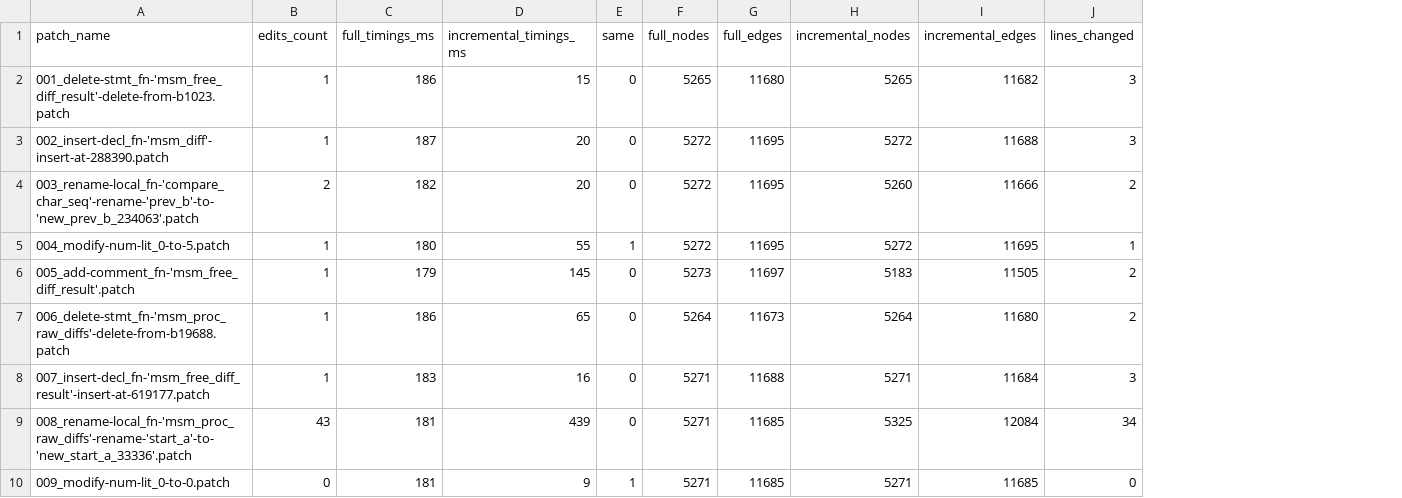
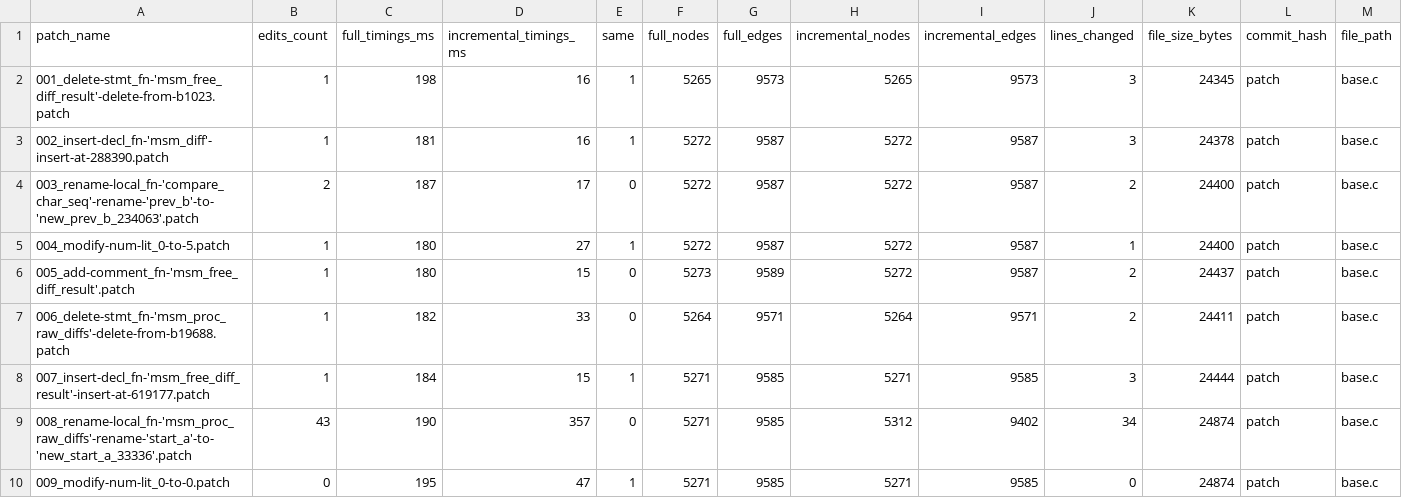
Before and after one commit to DylanKirbs/dyn-cpg-rs, a CSV file: dyn-cpg-rs/seq_patches/large_sample_9/metrics.csv, drawn as a sheet; the diff names each change by its address in the sheet, - before the commit and + after, or states it on an @@ line.

```diff
--- a/dyn-cpg-rs/seq_patches/large_sample_9/metrics.csv
+++ b/dyn-cpg-rs/seq_patches/large_sample_9/metrics.csv
+column K (file_size_bytes), rows 2-10: 24345 | 24378 | 24400 | 24400 | 24437 | 24411 | 24444 | 24874 | 24874
+column L (commit_hash), rows 2-10: all patch
+column M (file_path), rows 2-10: all base.c
-C2 (full_timings_ms): 186
+C2 (full_timings_ms): 198
-D2 (incremental_timings_ms): 15
+D2 (incremental_timings_ms): 16
-E2:E3 (same): 0
+E2:E3 (same): 1
-G2 (full_edges): 11680
+G2 (full_edges): 9573
-I2 (incremental_edges): 11682
+I2 (incremental_edges): 9573
-C3 (full_timings_ms): 187
+C3 (full_timings_ms): 181
-D3 (incremental_timings_ms): 20
+D3 (incremental_timings_ms): 16
-G3:G5 (full_edges): 11695
+G3:G5 (full_edges): 9587
-I3 (incremental_edges): 11688
+I3 (incremental_edges): 9587
-C4 (full_timings_ms): 182
+C4 (full_timings_ms): 187
-D4 (incremental_timings_ms): 20
+D4 (incremental_timings_ms): 17
-H4 (incremental_nodes): 5260
+H4 (incremental_nodes): 5272
-I4 (incremental_edges): 11666
+I4 (incremental_edges): 9587
-D5 (incremental_timings_ms): 55
+D5 (incremental_timings_ms): 27
-I5 (incremental_edges): 11695
+I5 (incremental_edges): 9587
-C6 (full_timings_ms): 179
+C6 (full_timings_ms): 180
-D6 (incremental_timings_ms): 145
+D6 (incremental_timings_ms): 15
-G6 (full_edges): 11697
+G6 (full_edges): 9589
-H6 (incremental_nodes): 5183
+H6 (incremental_nodes): 5272
-I6 (incremental_edges): 11505
+I6 (incremental_edges): 9587
-C7 (full_timings_ms): 186
+C7 (full_timings_ms): 182
-D7 (incremental_timings_ms): 65
+D7 (incremental_timings_ms): 33
-G7 (full_edges): 11673
+G7 (full_edges): 9571
-I7 (incremental_edges): 11680
+I7 (incremental_edges): 9571
-C8 (full_timings_ms): 183
+C8 (full_timings_ms): 184
-D8 (incremental_timings_ms): 16
+D8 (incremental_timings_ms): 15
-E8 (same): 0
+E8 (same): 1
-G8 (full_edges): 11688
+G8 (full_edges): 9585
-I8 (incremental_edges): 11684
+I8 (incremental_edges): 9585
-C9 (full_timings_ms): 181
+C9 (full_timings_ms): 190
-D9 (incremental_timings_ms): 439
+D9 (incremental_timings_ms): 357
-G9:G10 (full_edges): 11685
+G9:G10 (full_edges): 9585
-H9 (incremental_nodes): 5325
+H9 (incremental_nodes): 5312
-I9 (incremental_edges): 12084
+I9 (incremental_edges): 9402
-C10 (full_timings_ms): 181
+C10 (full_timings_ms): 195
-D10 (incremental_timings_ms): 9
+D10 (incremental_timings_ms): 47
-I10 (incremental_edges): 11685
+I10 (incremental_edges): 9585
```
Also changed, not shown: dyn-cpg-rs/seq_patches/mre_53/metrics.csv, dyn-cpg-rs/seq_patches/sample/metrics.csv, 4 other files.
